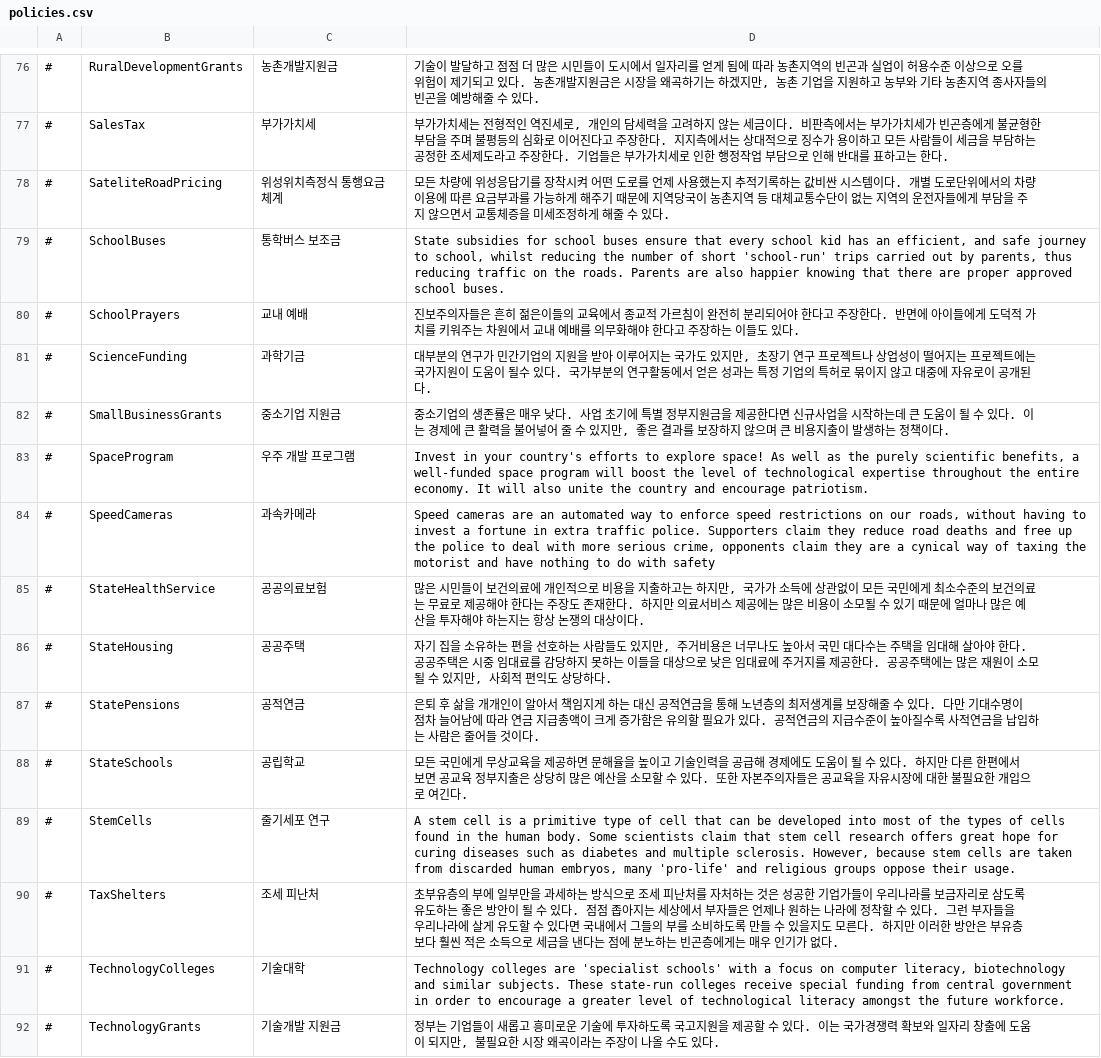
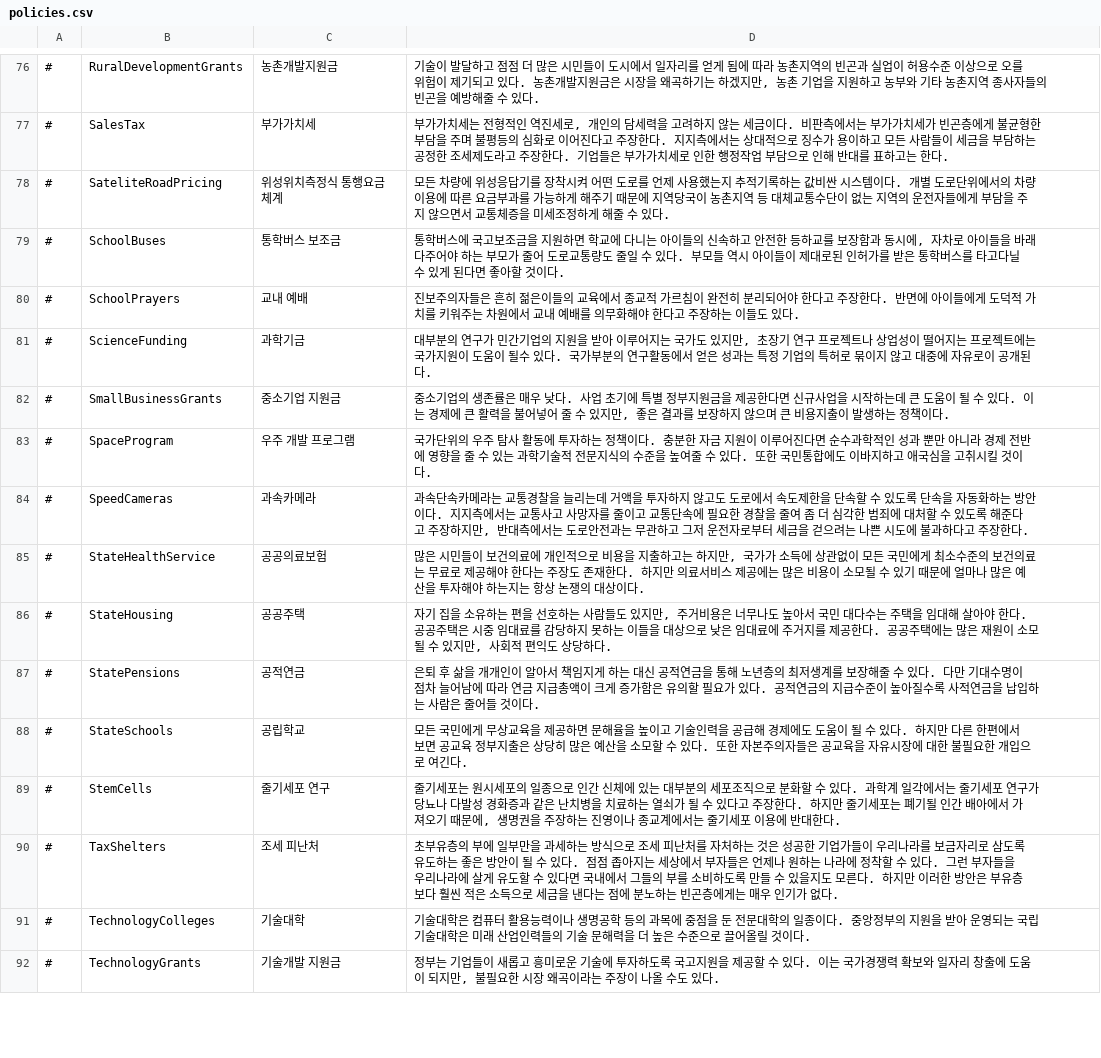
Before and after one commit to whiteforce4/Democracy4KoreanTranslation, a CSV file: Korean/policies.csv, drawn as a sheet; only a part is shown, gaps mark what is left out; the diff covers the shown part only.

Commit message:
Update policies.csv
41. efficient journey to school -> 신속한 등하교
42. purely scientific benefits을 일단은 순수과학적인 성과라 했는데 자연과학이라 해도 될 것도 같음
43. technological expertise 과학기술적 전문지식 말고 선택할만한 번역어가 뭐가 있을까 뭔가 마음에 안드는데
44. cynical way, cynical tax에서 cynical을 나쁜으로 해석했는데 냉소보단 낫지 않나 싶지만 뭔가 어색하기도 함
45. primitive type of cell는 일단 원시세포의 일종으로 옮겨봄
46. commuters appreciate not being charged for roads they seldom use 이거는 통근자가 운전을 할 수도 안할 수도 있지만 일단은 거의 쓰지도 않는 도로에 통행료 부과하면 낼 일이 없으니 환영한다는 뜻이겠지?
47. 혼잡통행료 blunt instrument는 부작용이 있다는 이야기일까 효과적이지 못하다는 이야기일까? 시내 들어오는 자동차 죄다 요금매긴다는건데 부작용 이야기지 효과없다는 말을 하는건 아니겠지. 융통성없다도 ㄱㅊ을듯
48. fuel poverty 그냥 에너지 빈곤층 이야기로 바꿨음
49. tax-free periods, introductory rates of corporate tax, and straight subsidies to encourage investment 각각을 조세특례기간, 신규진입법인 법인세 일시감면, 여타 직접보조금 이렇게 옮겨봄
50. whims of huge foreign capitalist organizations -> 변덕스러운 외국 자본 (organization 그냘 날려버림)
51. 테이저 설명 뭔가 마음에 안드네
52. supporting uneconomic elitist entertainment 4개 단어를 옮기는게 이렇게 어려울줄이야 일단 지금은 '엘리트들만 즐기고 경제성은 없는 오락거리를 지원' 일케 써봄
53. vital to a countries culture 한 나라의 문화에 중요하다 정도면 되겠지?
54. 전반적으로 정책 설명 말투를 다 엄격진지근엄하게 해놔서 화성 프로그램에 It is time to reach for the stars! Why not start with the neighbor planet Mars? 이런거 나오면 원래 느낌 살리기가 어려운듯. 일단은 그냥 적당히 의미만 옮기고 느낌은 바꿨음
55. 자동매매 제한에 마지막문장이 그냥 자본주의자 부유층 자동매매로 이득본다 하는것만 써져있어서 사족좀 붙였음

```diff
--- a/Korean/policies.csv
+++ b/Korean/policies.csv
@@ -78,3 +78,3 @@
 #,SateliteRoadPricing,위성위치측정식 통행요금체계,모든 차량에 위성응답기를 장착시켜 어떤 도로를 언제 사용했는지 추적기록하는 값비싼 시스템이다. 개별 도로단위에서의 차량 이용에 따른 요금부과를 가능하게 해주기 때문에 지역당국이 농촌지역 등 대체교통수단이 없는 지역의 운전자들에게 부담을 주지 않으면서 교통체증을 미세조정하게 해줄 수 있다.
-#,SchoolBuses,통학버스 보조금,"State subsidies for school buses ensure that every school kid has an efficient, and safe journey to school, whilst reducing the number of short 'school-run' trips carried out by parents, thus reducing traffic on the roads. Parents are also happier knowing that there are proper approved school buses."
+#,SchoolBuses,통학버스 보조금,"통학버스에 국고보조금을 지원하면 학교에 다니는 아이들의 신속하고 안전한 등하교를 보장함과 동시에, 자차로 아이들을 바래다주어야 하는 부모가 줄어 도로교통량도 줄일 수 있다. 부모들 역시 아이들이 제대로된 인허가를 받은 통학버스를 타고다닐 수 있게 된다면 좋아할 것이다."
 #,SchoolPrayers,교내 예배,"진보주의자들은 흔히 젊은이들의 교육에서 종교적 가르침이 완전히 분리되어야 한다고 주장한다. 반면에 아이들에게 도덕적 가치를 키워주는 차원에서 교내 예배를 의무화해야 한다고 주장하는 이들도 있다."
@@ -82,4 +82,4 @@
 #,SmallBusinessGrants,중소기업 지원금,"중소기업의 생존률은 매우 낮다. 사업 초기에 특별 정부지원금을 제공한다면 신규사업을 시작하는데 큰 도움이 될 수 있다. 이는 경제에 큰 활력을 불어넣어 줄 수 있지만, 좋은 결과를 보장하지 않으며 큰 비용지출이 발생하는 정책이다."
-#,SpaceProgram,우주 개발 프로그램,"Invest in your country's efforts to explore space! As well as the purely scientific benefits, a well-funded space program will boost the level of technological expertise throughout the entire economy. It will also unite the country and encourage patriotism."
-#,SpeedCameras,과속카메라,"Speed cameras are an automated way to enforce speed restrictions on our roads, without having to invest a fortune in extra traffic police. Supporters claim they reduce road deaths and free up the police to deal with more serious crime, opponents claim they are a cynical way of taxing the motorist and have nothing to do with safety"
+#,SpaceProgram,우주 개발 프로그램,"국가단위의 우주 탐사 활동에 투자하는 정책이다. 충분한 자금 지원이 이루어진다면 순수과학적인 성과 뿐만 아니라 경제 전반에 영향을 줄 수 있는 과학기술적 전문지식의 수준을 높여줄 수 있다. 또한 국민통합에도 이바지하고 애국심을 고취시킬 것이다."
+#,SpeedCameras,과속카메라,"과속단속카메라는 교통경찰을 늘리는데 거액을 투자하지 않고도 도로에서 속도제한을 단속할 수 있도록 단속을 자동화하는 방안이다. 지지측에서는 교통사고 사망자를 줄이고 교통단속에 필요한 경찰을 줄여 좀 더 심각한 범죄에 대처할 수 있도록 해준다고 주장하지만, 반대측에서는 도로안전과는 무관하고 그저 운전자로부터 세금을 걷으려는 나쁜 시도에 불과하다고 주장한다."
 #,StateHealthService,공공의료보험,"많은 시민들이 보건의료에 개인적으로 비용을 지출하고는 하지만, 국가가 소득에 상관없이 모든 국민에게 최소수준의 보건의료는 무료로 제공해야 한다는 주장도 존재한다. 하지만 의료서비스 제공에는 많은 비용이 소모될 수 있기 때문에 얼마나 많은 예산을 투자해야 하는지는 항상 논쟁의 대상이다."
@@ -88,5 +88,5 @@
 #,StateSchools,공립학교,"모든 국민에게 무상교육을 제공하면 문해율을 높이고 기술인력을 공급해 경제에도 도움이 될 수 있다. 하지만 다른 한편에서 보면 공교육 정부지출은 상당히 많은 예산을 소모할 수 있다. 또한 자본주의자들은 공교육을 자유시장에 대한 불필요한 개입으로 여긴다."
-#,StemCells,줄기세포 연구,"A stem cell is a primitive type of cell that can be developed into most of the types of cells found in the human body. Some scientists claim that stem cell research offers great hope for curing diseases such as diabetes and multiple sclerosis. However, because stem cells are taken from discarded human embryos, many 'pro-life' and religious groups oppose their usage."
+#,StemCells,줄기세포 연구,"줄기세포는 원시세포의 일종으로 인간 신체에 있는 대부분의 세포조직으로 분화할 수 있다. 과학계 일각에서는 줄기세포 연구가 당뇨나 다발성 경화증과 같은 난치병을 치료하는 열쇠가 될 수 있다고 주장한다. 하지만 줄기세포는 폐기될 인간 배아에서 가져오기 때문에, 생명권을 주장하는 진영이나 종교계에서는 줄기세포 이용에 반대한다."
 #,TaxShelters,조세 피난처,"초부유층의 부에 일부만을 과세하는 방식으로 조세 피난처를 자처하는 것은 성공한 기업가들이 우리나라를 보금자리로 삼도록 유도하는 좋은 방안이 될 수 있다. 점점 좁아지는 세상에서 부자들은 언제나 원하는 나라에 정착할 수 있다. 그런 부자들을 우리나라에 살게 유도할 수 있다면 국내에서 그들의 부를 소비하도록 만들 수 있을지도 모른다. 하지만 이러한 방안은 부유층보다 훨씬 적은 소득으로 세금을 낸다는 점에 분노하는 빈곤층에게는 매우 인기가 없다."
-#,TechnologyColleges,기술대학,"Technology colleges are 'specialist schools' with a focus on computer literacy, biotechnology and similar subjects. These state-run colleges receive special funding from central government in order to encourage a greater level of technological literacy amongst the future workforce."
+#,TechnologyColleges,기술대학,"기술대학은 컴퓨터 활용능력이나 생명공학 등의 과목에 중점을 둔 전문대학의 일종이다. 중앙정부의 지원을 받아 운영되는 국립 기술대학은 미래 산업인력들의 기술 문해력을 더 높은 수준으로 끌어올릴 것이다."
 #,TechnologyGrants,기술개발 지원금,"정부는 기업들이 새롭고 흥미로운 기술에 투자하도록 국고지원을 제공할 수 있다. 이는 국가경쟁력 확보와 일자리 창출에 도움이 되지만, 불필요한 시장 왜곡이라는 주장이 나올 수도 있다."
```
Also changed, not shown: 26 edited cells elsewhere in this file.
